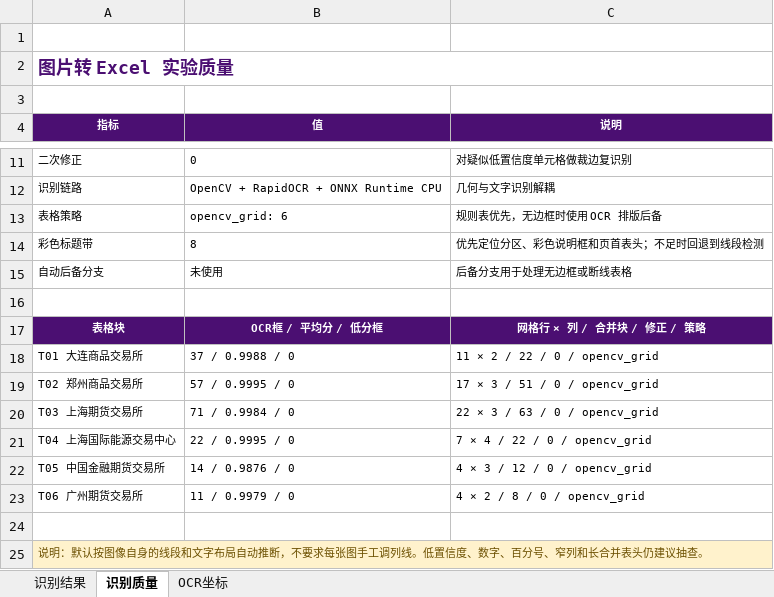
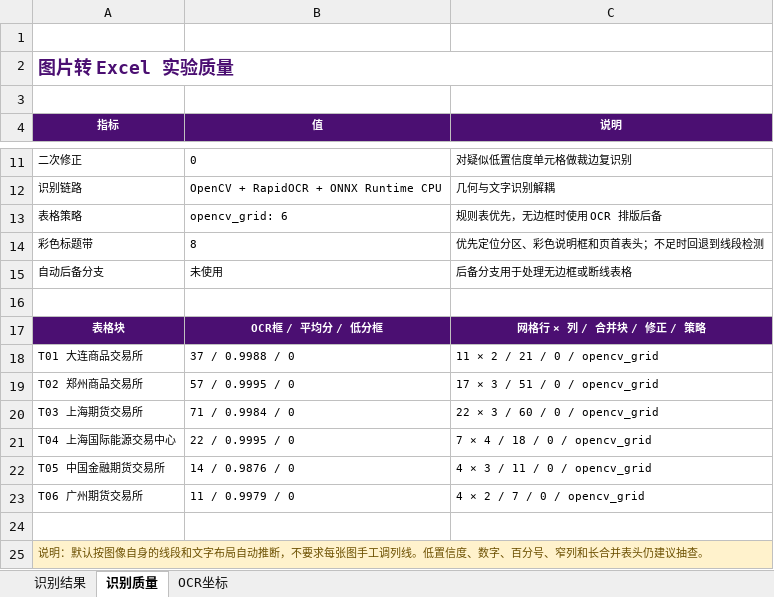
Before and after one commit to Chen1303005809/img2excel, an Excel workbook: outputs/表4期权限仓20260609.xlsx, sheet 识别质量, drawn as a sheet; only a part is shown, gaps mark what is left out; values as stored, in another font and other column widths than the file's, no borders; the diff names each change by its address in the sheet, - before the commit and + after, or states it on an @@ line.

```diff
--- a/outputs/表4期权限仓20260609.xlsx (sheet 识别质量)
+++ b/outputs/表4期权限仓20260609.xlsx (sheet 识别质量)
-C18 (说明): 11 × 2 / 22 / 0 / opencv_grid
+C18 (说明): 11 × 2 / 21 / 0 / opencv_grid
-C20 (说明): 22 × 3 / 63 / 0 / opencv_grid
+C20 (说明): 22 × 3 / 60 / 0 / opencv_grid
-C21 (说明): 7 × 4 / 22 / 0 / opencv_grid
+C21 (说明): 7 × 4 / 18 / 0 / opencv_grid
-C22 (说明): 4 × 3 / 12 / 0 / opencv_grid
+C22 (说明): 4 × 3 / 11 / 0 / opencv_grid
-C23 (说明): 4 × 2 / 8 / 0 / opencv_grid
+C23 (说明): 4 × 2 / 7 / 0 / opencv_grid
```
Also changed, not shown: sheet 识别结果, outputs/表4期权限仓.xlsx, outputs/表6异常交易20260415.xlsx, 49 other files.
